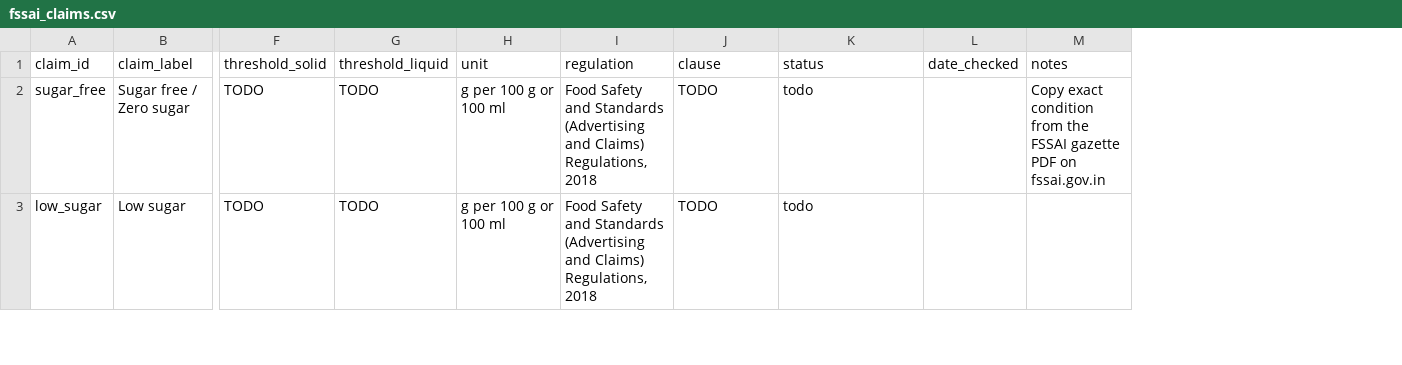
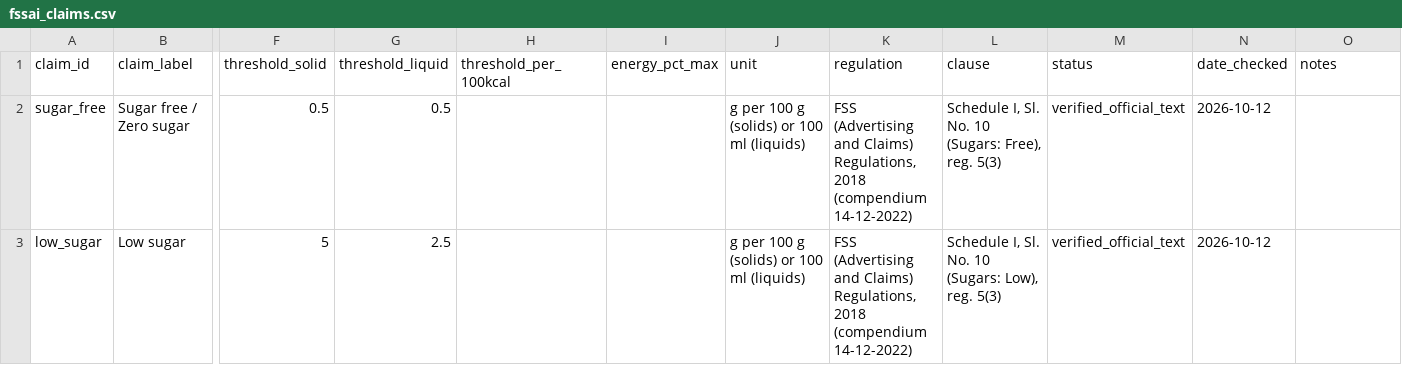
Before and after one commit to SNEHAJUYAL/packed-food-analysis-Minor-project-, a CSV file: data/reference/fssai_claims.csv, drawn as a sheet; only a part is shown, gaps mark what is left out; addresses are those after the commit; the diff covers the shown part only; the diff names each change by its address in the sheet, - before the commit and + after, or states it on an @@ line.

```diff
--- a/data/reference/fssai_claims.csv
+++ b/data/reference/fssai_claims.csv
+column H (threshold_per_100kcal), empty
+column I (energy_pct_max), empty
-F2 (threshold_solid): TODO
+F2 (threshold_solid): 0.5
-G2 (threshold_liquid): TODO
+G2 (threshold_liquid): 0.5
-J2:J3 (unit): g per 100 g or 100 ml
+J2:J3 (unit): g per 100 g (solids) or 100 ml (liquids)
-K2:K3 (regulation): Food Safety and Standards (Advertising and Claims) Regulations, 2018
+K2:K3 (regulation): FSS (Advertising and Claims) Regulations, 2018 (compendium 14-12-2022)
-L2 (clause): TODO
+L2 (clause): Schedule I, Sl. No. 10 (Sugars: Free), reg. 5(3)
-M2:M3 (status): todo
+M2:M3 (status): verified_official_text
-N2:N3 (date_checked): (empty)
+N2:N3 (date_checked): 2026-10-12
-O2 (notes): Copy exact condition from the FSSAI gazette PDF on fssai.gov.in
+O2 (notes): (empty)
-F3 (threshold_solid): TODO
+F3 (threshold_solid): 5
-G3 (threshold_liquid): TODO
+G3 (threshold_liquid): 2.5
-L3 (clause): TODO
+L3 (clause): Schedule I, Sl. No. 10 (Sugars: Low), reg. 5(3)
```
Also changed, not shown: 7 added rows and 67 edited cells elsewhere in this file, data/reference/fop_warning.csv, data/reference/thresholds.csv, 16 other files.
